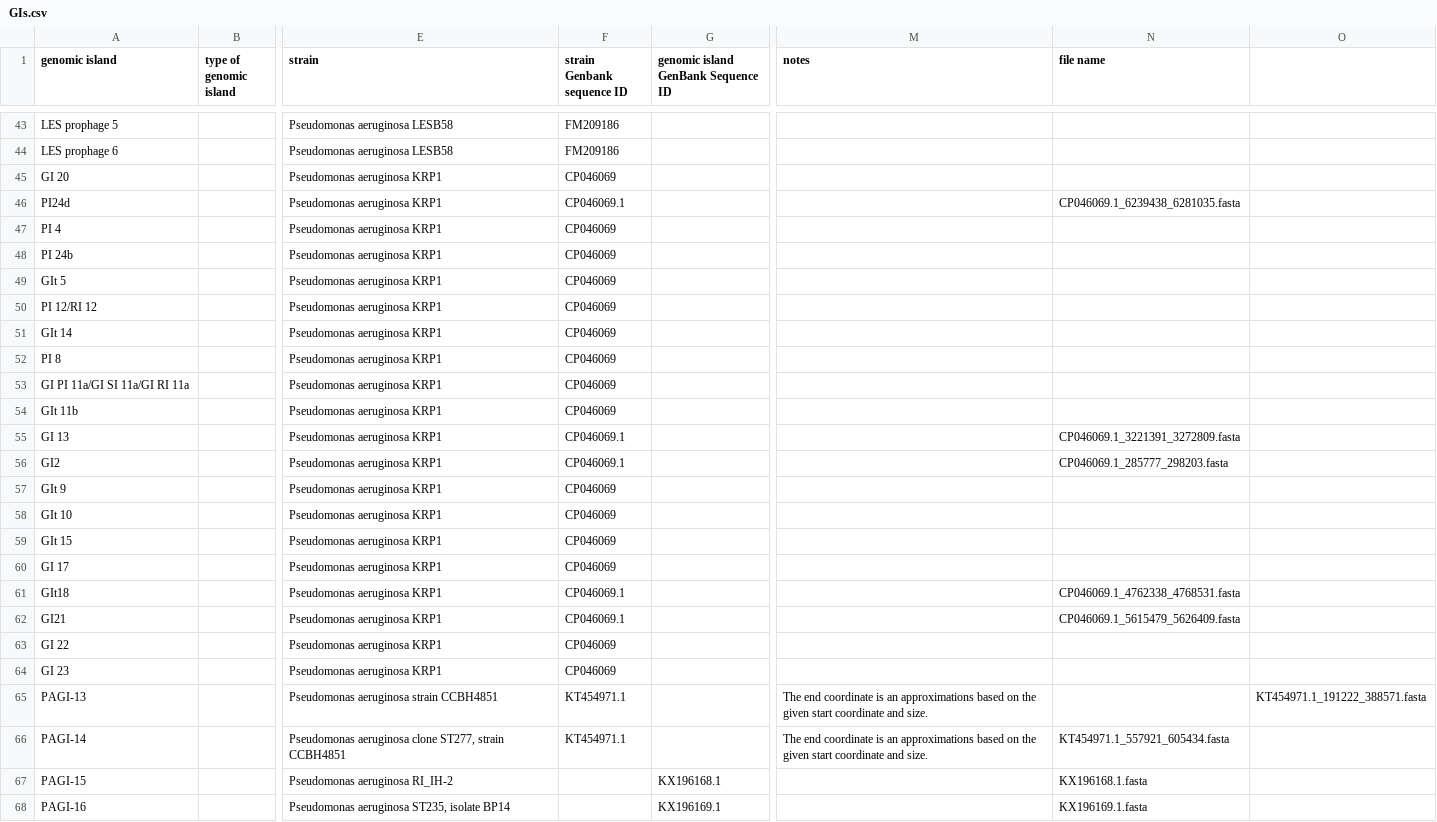
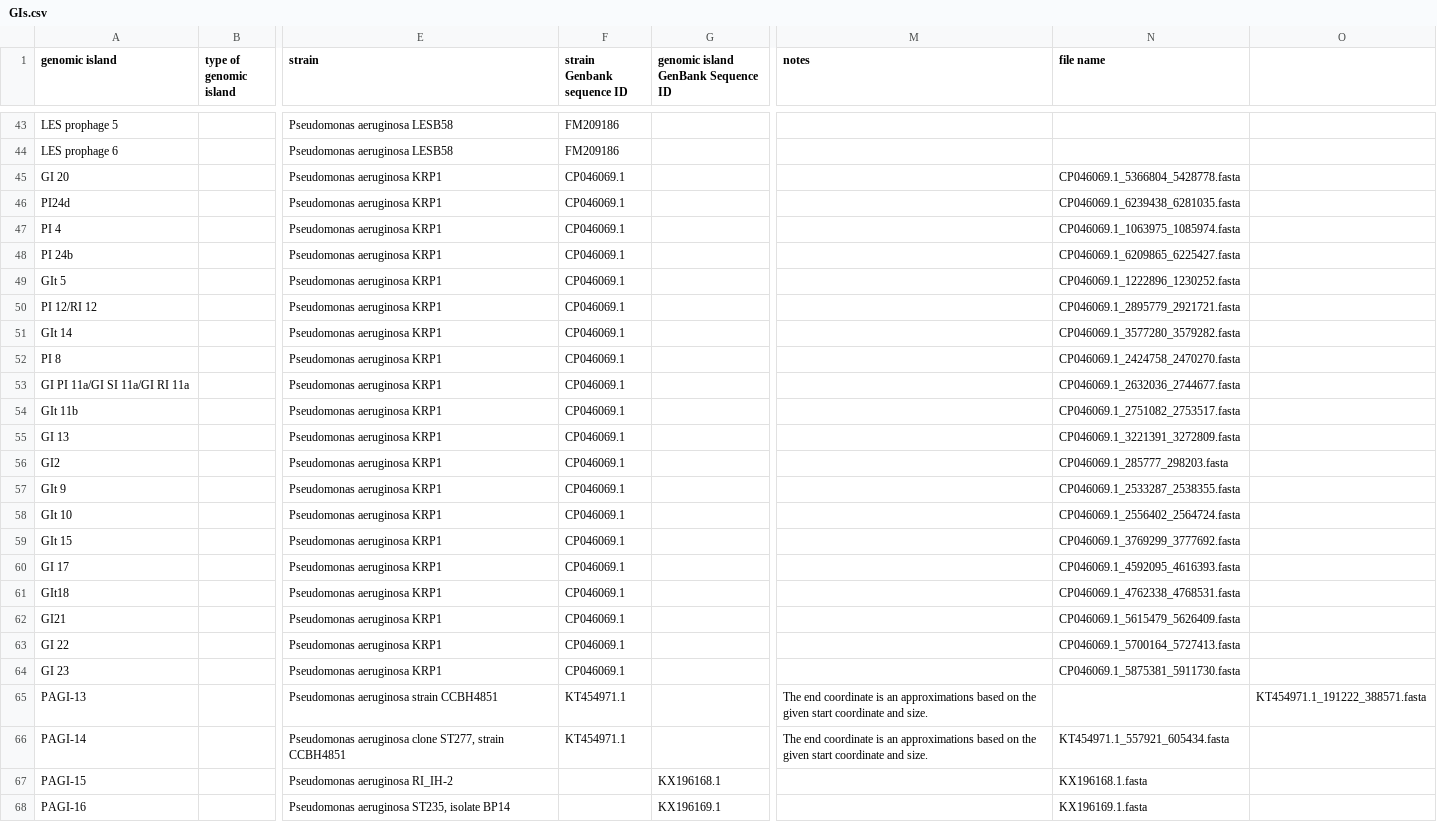
Before and after one commit to brinkmanlab/curated_GIs, a CSV file: GIs.csv, drawn as a sheet; only a part is shown, gaps mark what is left out; the diff names each change by its address in the sheet, - before the commit and + after, or states it on an @@ line.

Commit message:
Update GIs.csv

```diff
--- a/GIs.csv
+++ b/GIs.csv
-F45 (strain Genbank sequence ID): CP046069
+F45 (strain Genbank sequence ID): CP046069.1
-N45 (file name): (empty)
+N45 (file name): CP046069.1_5366804_5428778.fasta
-F47:F54 (strain Genbank sequence ID): CP046069
+F47:F54 (strain Genbank sequence ID): CP046069.1
-N47 (file name): (empty)
+N47 (file name): CP046069.1_1063975_1085974.fasta
-N48 (file name): (empty)
+N48 (file name): CP046069.1_6209865_6225427.fasta
-N49 (file name): (empty)
+N49 (file name): CP046069.1_1222896_1230252.fasta
-N50 (file name): (empty)
+N50 (file name): CP046069.1_2895779_2921721.fasta
-N51 (file name): (empty)
+N51 (file name): CP046069.1_3577280_3579282.fasta
-N52 (file name): (empty)
+N52 (file name): CP046069.1_2424758_2470270.fasta
-N53 (file name): (empty)
+N53 (file name): CP046069.1_2632036_2744677.fasta
-N54 (file name): (empty)
+N54 (file name): CP046069.1_2751082_2753517.fasta
-F57:F60 (strain Genbank sequence ID): CP046069
+F57:F60 (strain Genbank sequence ID): CP046069.1
-N57 (file name): (empty)
+N57 (file name): CP046069.1_2533287_2538355.fasta
-N58 (file name): (empty)
+N58 (file name): CP046069.1_2556402_2564724.fasta
-N59 (file name): (empty)
+N59 (file name): CP046069.1_3769299_3777692.fasta
-N60 (file name): (empty)
+N60 (file name): CP046069.1_4592095_4616393.fasta
-F63:F64 (strain Genbank sequence ID): CP046069
+F63:F64 (strain Genbank sequence ID): CP046069.1
-N63 (file name): (empty)
+N63 (file name): CP046069.1_5700164_5727413.fasta
-N64 (file name): (empty)
+N64 (file name): CP046069.1_5875381_5911730.fasta
```
